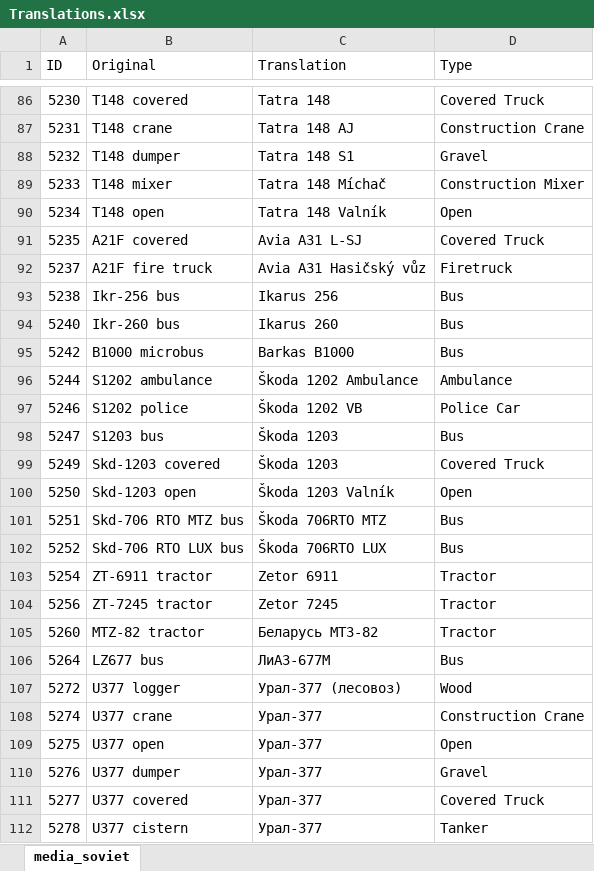
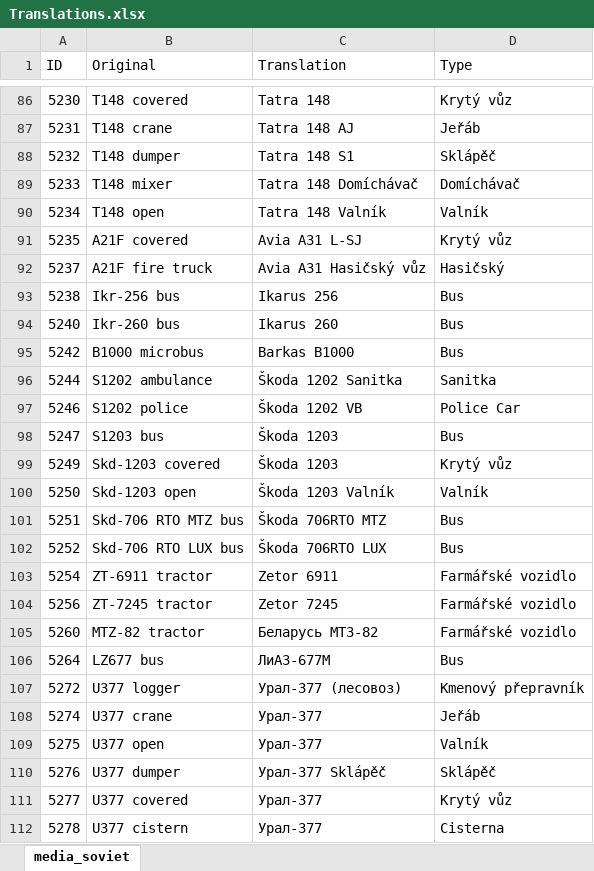
Before and after one commit to Toonu/WRSR-Translation-Editor, an Excel workbook: executable/Translations.xlsx, sheet media_soviet, drawn as a sheet; only a part is shown, gaps mark what is left out; values as stored, in another font and other column widths than the file's, no borders; table styles not drawn; the diff covers the shown part only; the diff names each change by its address in the sheet, - before the commit and + after, or states it on an @@ line.

```diff
--- a/executable/Translations.xlsx (sheet media_soviet)
+++ b/executable/Translations.xlsx (sheet media_soviet)
-D86 (Type): Covered Truck
+D86 (Type): Krytý vůz
-D87 (Type): Construction Crane
+D87 (Type): Jeřáb
-D88 (Type): Gravel
+D88 (Type): Sklápěč
-C89 (Translation): Tatra 148 Míchač
+C89 (Translation): Tatra 148 Domíchávač
-D89 (Type): Construction Mixer
+D89 (Type): Domíchávač
-D90 (Type): Open
+D90 (Type): Valník
-D91 (Type): Covered Truck
+D91 (Type): Krytý vůz
-D92 (Type): Firetruck
+D92 (Type): Hasičský
-C96 (Translation): Škoda 1202 Ambulance
+C96 (Translation): Škoda 1202 Sanitka
-D96 (Type): Ambulance
+D96 (Type): Sanitka
-D99 (Type): Covered Truck
+D99 (Type): Krytý vůz
-D100 (Type): Open
+D100 (Type): Valník
-D103:D105 (Type): Tractor
+D103:D105 (Type): Farmářské vozidlo
-D107 (Type): Wood
+D107 (Type): Kmenový přepravník
-D108 (Type): Construction Crane
+D108 (Type): Jeřáb
-D109 (Type): Open
+D109 (Type): Valník
-C110 (Translation): Урал-377
+C110 (Translation): Урал-377 Sklápěč
-D110 (Type): Gravel
+D110 (Type): Sklápěč
-D111 (Type): Covered Truck
+D111 (Type): Krytý vůz
-D112 (Type): Tanker
+D112 (Type): Cisterna
```
Also changed, not shown: 4 added rows and 308 edited cells elsewhere in this sheet, 1 other file.
